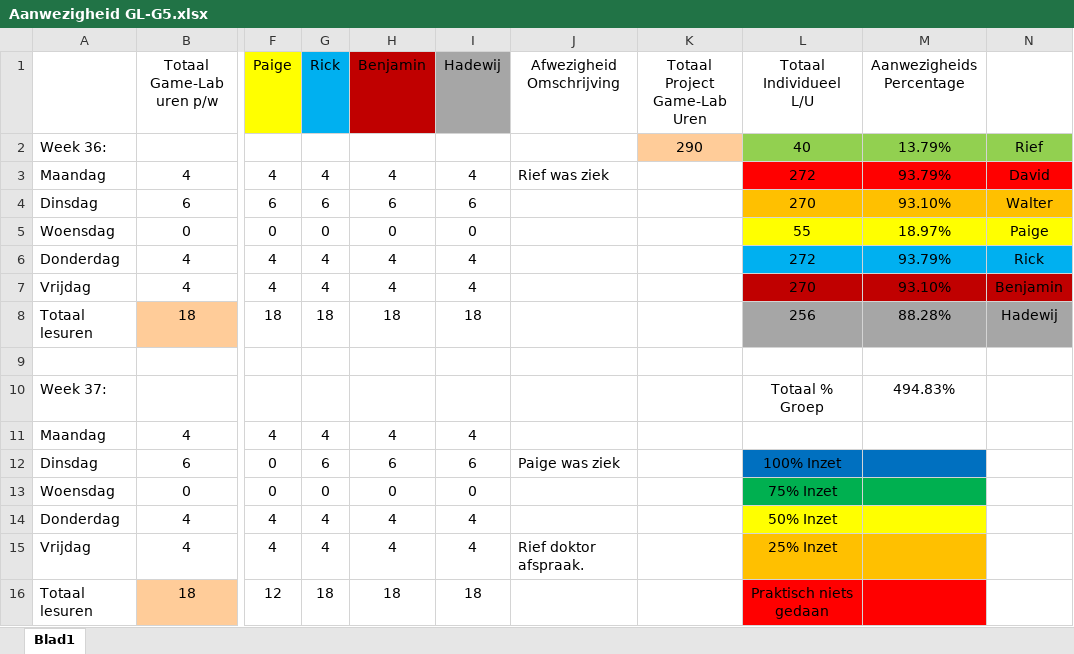
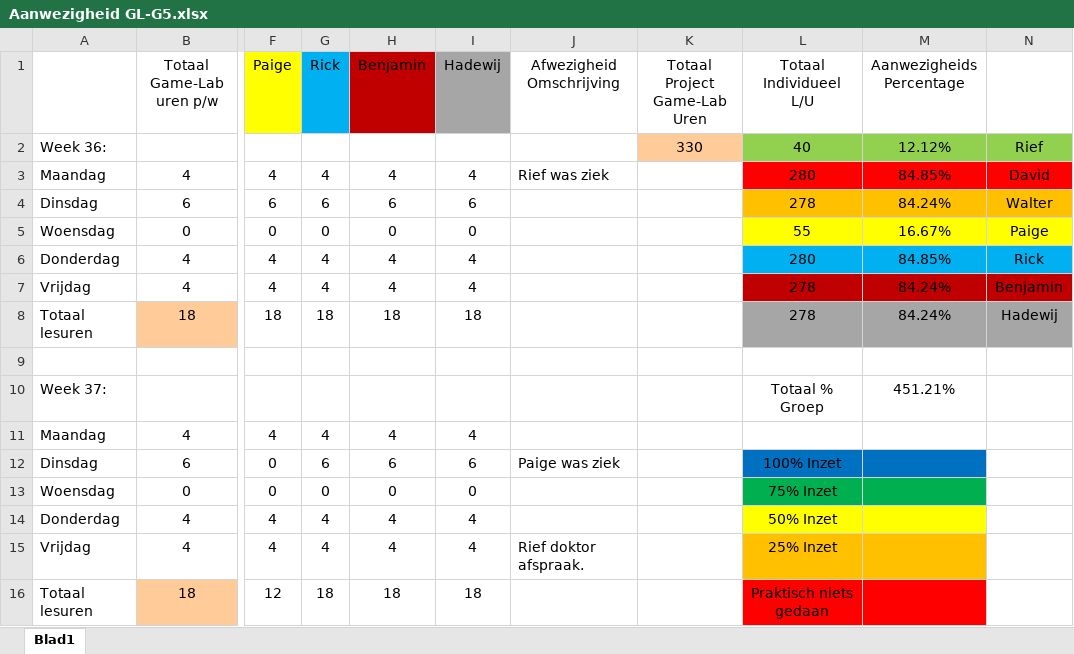
Before and after one commit to Sepi-Florez/Project-Ninja-Outbreak, an Excel workbook: Producer Dingen/Aanwezigheid GL-G5.xlsx, sheet Blad1, drawn as a sheet; only a part is shown, gaps mark what is left out; values as stored, in another font and other column widths than the file's, no borders; the diff covers the shown part only; the diff names each change by its address in the sheet, - before the commit and + after, or states it on an @@ line.

Commit message:
Aanwezigheid

```diff
--- a/Producer Dingen/Aanwezigheid GL-G5.xlsx (sheet Blad1)
+++ b/Producer Dingen/Aanwezigheid GL-G5.xlsx (sheet Blad1)
-K2 (Totaal Project Game-Lab Uren): 290
+K2 (Totaal Project Game-Lab Uren): 330
-M2 (Aanwezigheids Percentage): 13.79%
+M2 (Aanwezigheids Percentage): 12.12%
-L3 (Totaal Individueel L/U): 272
+L3 (Totaal Individueel L/U): 280
-M3 (Aanwezigheids Percentage): 93.79%
+M3 (Aanwezigheids Percentage): 84.85%
-L4 (Totaal Individueel L/U): 270
+L4 (Totaal Individueel L/U): 278
-M4 (Aanwezigheids Percentage): 93.10%
+M4 (Aanwezigheids Percentage): 84.24%
-M5 (Aanwezigheids Percentage): 18.97%
+M5 (Aanwezigheids Percentage): 16.67%
-L6 (Totaal Individueel L/U): 272
+L6 (Totaal Individueel L/U): 280
-M6 (Aanwezigheids Percentage): 93.79%
+M6 (Aanwezigheids Percentage): 84.85%
-L7 (Totaal Individueel L/U): 270
+L7 (Totaal Individueel L/U): 278
-M7 (Aanwezigheids Percentage): 93.10%
+M7 (Aanwezigheids Percentage): 84.24%
-L8 (Totaal Individueel L/U): 256
+L8 (Totaal Individueel L/U): 278
-M8 (Aanwezigheids Percentage): 88.28%
+M8 (Aanwezigheids Percentage): 84.24%
-M10 (Aanwezigheids Percentage): 494.83%
+M10 (Aanwezigheids Percentage): 451.21%
```
Also changed, not shown: 30 edited cells elsewhere in this sheet.
